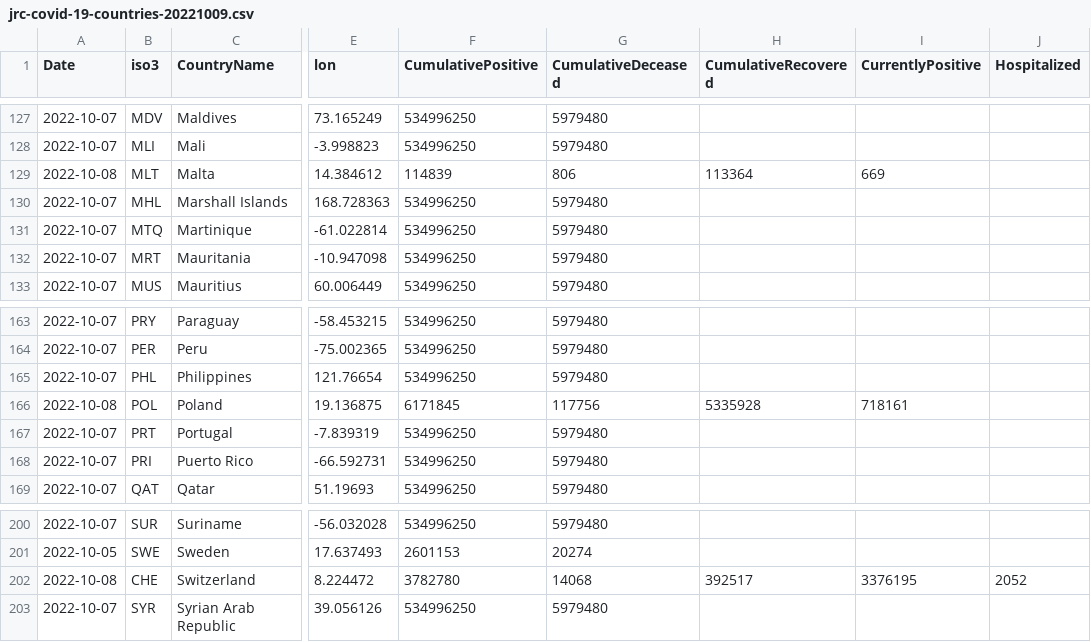
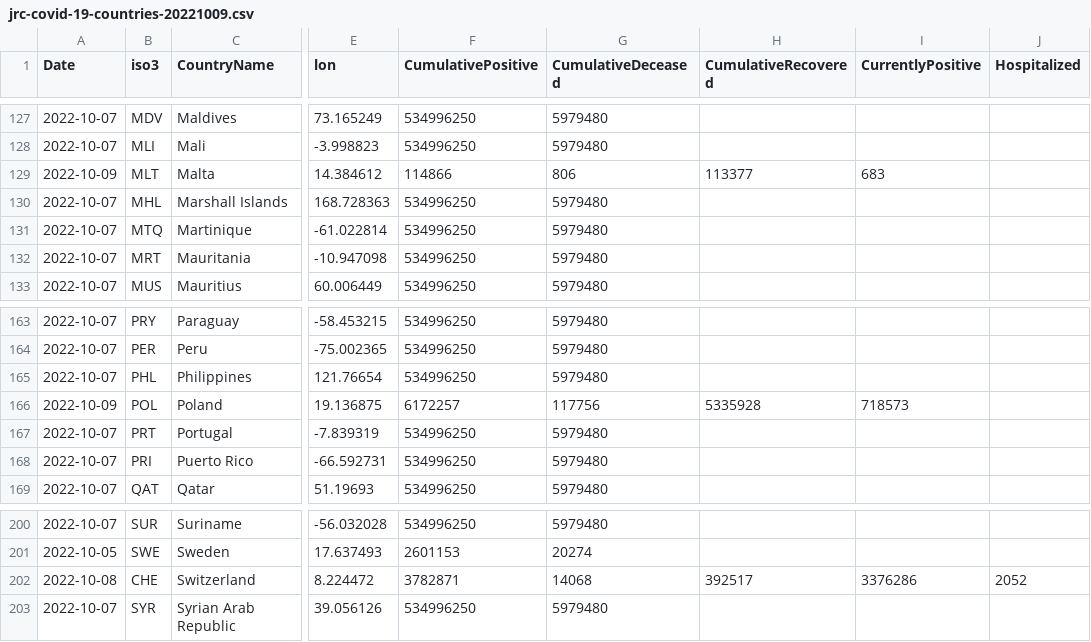
Before and after one commit to romyhansum/COVID-19, a CSV file: data-by-country/jrc-covid-19-countries-20221009.csv, drawn as a sheet; only a part is shown, gaps mark what is left out; the diff names each change by its address in the sheet, - before the commit and + after, or states it on an @@ line.

```diff
--- a/data-by-country/jrc-covid-19-countries-20221009.csv
+++ b/data-by-country/jrc-covid-19-countries-20221009.csv
-A129 (Date): 2022-10-08
+A129 (Date): 2022-10-09
-F129 (CumulativePositive): 114839
+F129 (CumulativePositive): 114866
-H129 (CumulativeRecovered): 113364
+H129 (CumulativeRecovered): 113377
-I129 (CurrentlyPositive): 669
+I129 (CurrentlyPositive): 683
-A166 (Date): 2022-10-08
+A166 (Date): 2022-10-09
-F166 (CumulativePositive): 6171845
+F166 (CumulativePositive): 6172257
-I166 (CurrentlyPositive): 718161
+I166 (CurrentlyPositive): 718573
-F202 (CumulativePositive): 3782780
+F202 (CumulativePositive): 3782871
-I202 (CurrentlyPositive): 3376195
+I202 (CurrentlyPositive): 3376286
```
Also changed, not shown: data-by-country/jrc-covid-19-countries-latest.csv, data-of-world/jrc-covid-19-world-latest.csv, 5 other files.
